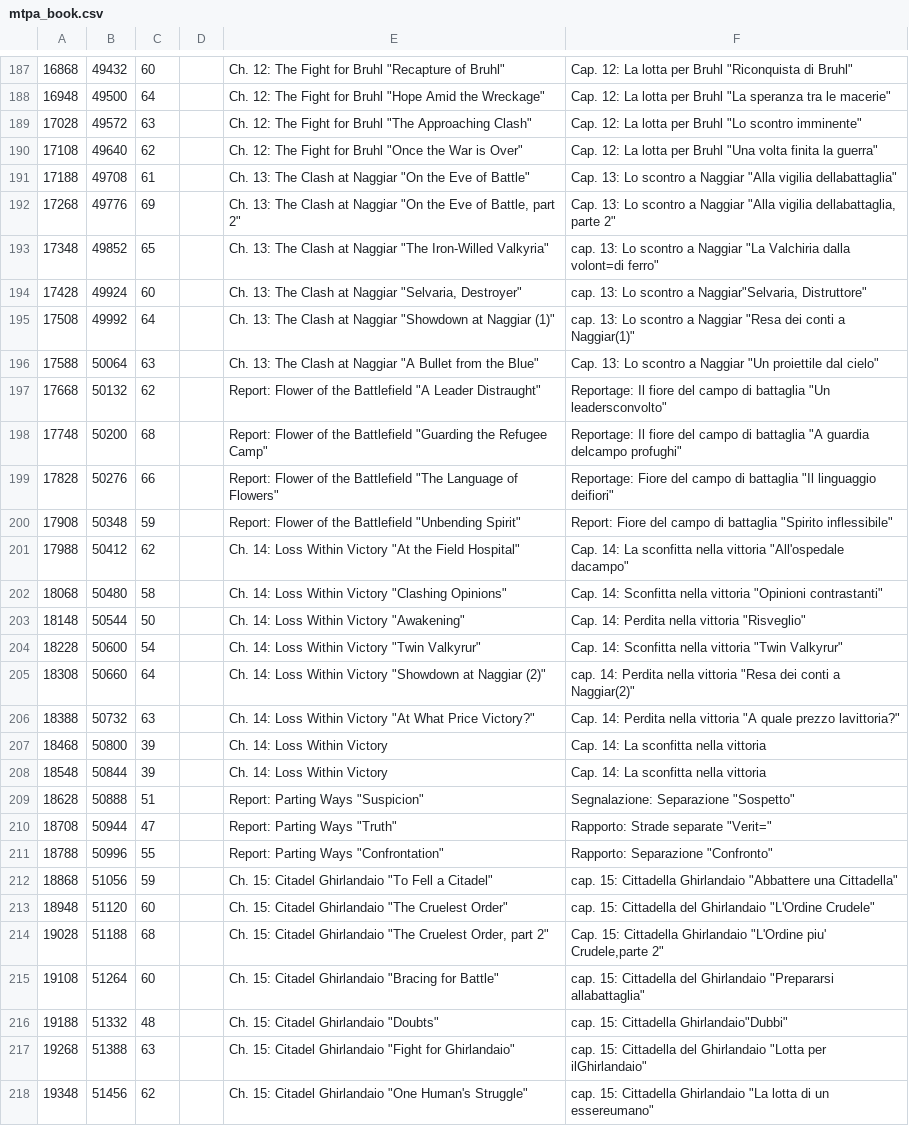
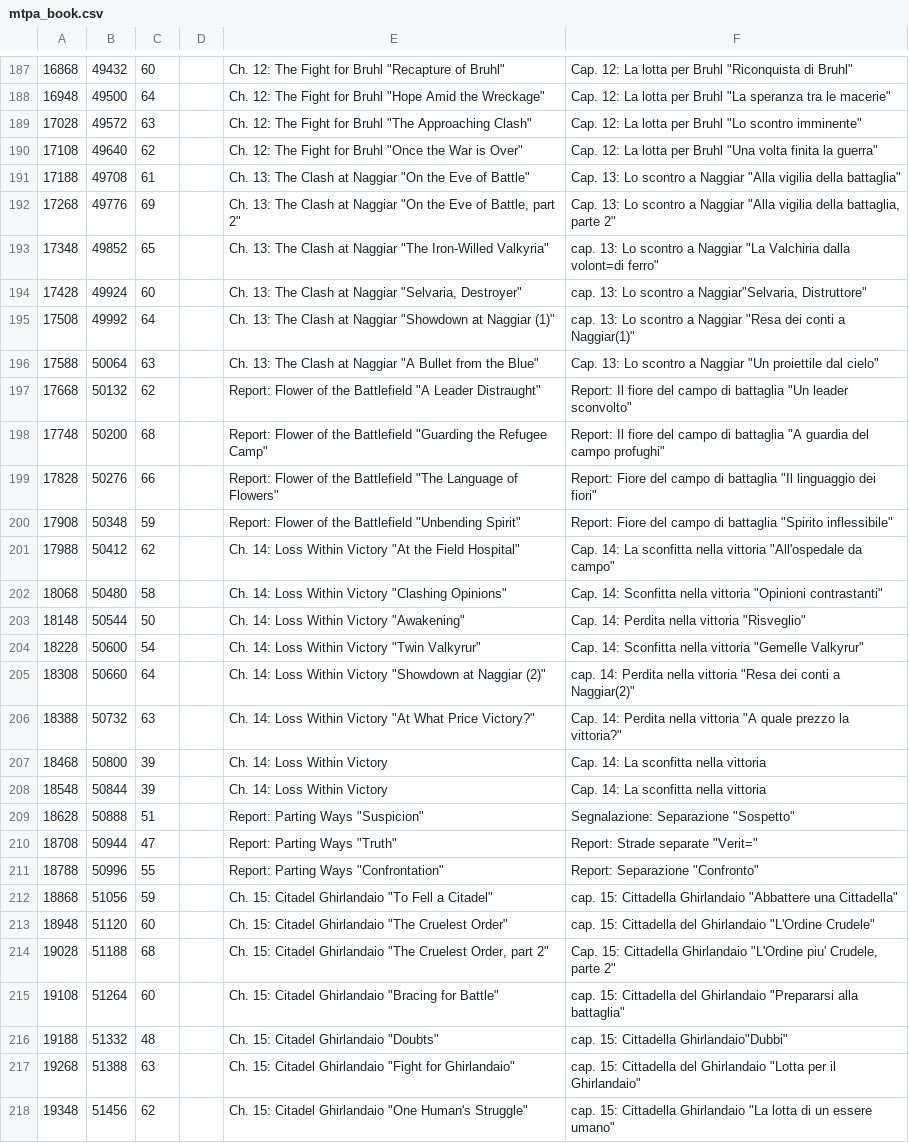
Before and after one commit to zSavT/valkyria-chronicles-patch-ita, a CSV file: Patch/File tradotti/Valkyria Chronicles/data/resource/mpta/mtpa_book.csv, drawn as a sheet; only a part is shown, gaps mark what is left out; the diff covers the shown part only.

Commit message:
Correzione testo book parte 2

```diff
--- a/Patch/File tradotti/Valkyria Chronicles/data/resource/mpta/mtpa_book.csv
+++ b/Patch/File tradotti/Valkyria Chronicles/data/resource/mpta/mtpa_book.csv
@@ -190,4 +190,4 @@
 17108;49640;62;;        Ch. 12: The Fight for Bruhl     "Once the War is Over";Cap. 12: La lotta per Bruhl "Una volta finita la guerra"
-17188;49708;61;;       Ch. 13: The Clash at Naggiar    "On the Eve of Battle";Cap. 13: Lo scontro a Naggiar "Alla vigilia dellabattaglia"
-17268;49776;69;;       Ch. 13: The Clash at Naggiar    "On the Eve of Battle, part 2";Cap. 13: Lo scontro a Naggiar "Alla vigilia dellabattaglia, parte 2"
+17188;49708;61;;       Ch. 13: The Clash at Naggiar    "On the Eve of Battle";Cap. 13: Lo scontro a Naggiar "Alla vigilia della battaglia"
+17268;49776;69;;       Ch. 13: The Clash at Naggiar    "On the Eve of Battle, part 2";Cap. 13: Lo scontro a Naggiar "Alla vigilia della battaglia, parte 2"
 17348;49852;65;;       Ch. 13: The Clash at Naggiar    "The Iron-Willed Valkyria";cap. 13: Lo scontro a Naggiar "La Valchiria dalla volont=di ferro"
@@ -196,12 +196,12 @@
 17588;50064;63;;       Ch. 13: The Clash at Naggiar    "A Bullet from the Blue";Cap. 13: Lo scontro a Naggiar "Un proiettile dal cielo"
-17668;50132;62;;    Report: Flower of the Battlefield    "A Leader Distraught";Reportage: Il fiore del campo di battaglia "Un leadersconvolto"
-17748;50200;68;;    Report: Flower of the Battlefield    "Guarding the Refugee Camp";Reportage: Il fiore del campo di battaglia "A guardia delcampo profughi"
-17828;50276;66;;    Report: Flower of the Battlefield    "The Language of Flowers";Reportage: Fiore del campo di battaglia "Il linguaggio deifiori"
+17668;50132;62;;    Report: Flower of the Battlefield    "A Leader Distraught";Report: Il fiore del campo di battaglia "Un leader sconvolto"
+17748;50200;68;;    Report: Flower of the Battlefield    "Guarding the Refugee Camp";Report: Il fiore del campo di battaglia "A guardia del campo profughi"
+17828;50276;66;;    Report: Flower of the Battlefield    "The Language of Flowers";Report: Fiore del campo di battaglia "Il linguaggio dei fiori"
 17908;50348;59;;    Report: Flower of the Battlefield    "Unbending Spirit";Report: Fiore del campo di battaglia "Spirito inflessibile"
-17988;50412;62;;        Ch. 14: Loss Within Victory    "At the Field Hospital";Cap. 14: La sconfitta nella vittoria "All'ospedale dacampo"
+17988;50412;62;;        Ch. 14: Loss Within Victory    "At the Field Hospital";Cap. 14: La sconfitta nella vittoria "All'ospedale da campo"
 18068;50480;58;;        Ch. 14: Loss Within Victory    "Clashing Opinions";Cap. 14: Sconfitta nella vittoria "Opinioni contrastanti"
 18148;50544;50;;        Ch. 14: Loss Within Victory    "Awakening";Cap. 14: Perdita nella vittoria "Risveglio"
-18228;50600;54;;        Ch. 14: Loss Within Victory    "Twin Valkyrur";Cap. 14: Sconfitta nella vittoria "Twin Valkyrur"
+18228;50600;54;;        Ch. 14: Loss Within Victory    "Twin Valkyrur";Cap. 14: Sconfitta nella vittoria "Gemelle Valkyrur"
 18308;50660;64;;        Ch. 14: Loss Within Victory    "Showdown at Naggiar (2)";cap. 14: Perdita nella vittoria "Resa dei conti a Naggiar(2)"
-18388;50732;63;;        Ch. 14: Loss Within Victory    "At What Price Victory?";Cap. 14: Perdita nella vittoria "A quale prezzo lavittoria?"
+18388;50732;63;;        Ch. 14: Loss Within Victory    "At What Price Victory?";Cap. 14: Perdita nella vittoria "A quale prezzo la vittoria?"
 18468;50800;39;;        Ch. 14: Loss Within Victory    ;Cap. 14: La sconfitta nella vittoria
@@ -209,10 +209,10 @@
 18628;50888;51;;            Report: Parting Ways        "Suspicion";Segnalazione: Separazione "Sospetto"
-18708;50944;47;;            Report: Parting Ways        "Truth";Rapporto: Strade separate "Verit="
-18788;50996;55;;            Report: Parting Ways        "Confrontation";Rapporto: Separazione "Confronto"
+18708;50944;47;;            Report: Parting Ways        "Truth";Report: Strade separate "Verit="
+18788;50996;55;;            Report: Parting Ways        "Confrontation";Report: Separazione "Confronto"
 18868;51056;59;;         Ch. 15: Citadel Ghirlandaio    "To Fell a Citadel";cap. 15: Cittadella Ghirlandaio "Abbattere una Cittadella"
 18948;51120;60;;         Ch. 15: Citadel Ghirlandaio    "The Cruelest Order";cap. 15: Cittadella del Ghirlandaio "L'Ordine Crudele"
-19028;51188;68;;         Ch. 15: Citadel Ghirlandaio    "The Cruelest Order, part 2";Cap. 15: Cittadella Ghirlandaio "L'Ordine piu' Crudele,parte 2"
-19108;51264;60;;         Ch. 15: Citadel Ghirlandaio    "Bracing for Battle";cap. 15: Cittadella del Ghirlandaio "Prepararsi allabattaglia"
+19028;51188;68;;         Ch. 15: Citadel Ghirlandaio    "The Cruelest Order, part 2";Cap. 15: Cittadella Ghirlandaio "L'Ordine piu' Crudele, parte 2"
+19108;51264;60;;         Ch. 15: Citadel Ghirlandaio    "Bracing for Battle";cap. 15: Cittadella del Ghirlandaio "Prepararsi alla battaglia"
 19188;51332;48;;         Ch. 15: Citadel Ghirlandaio    "Doubts";cap. 15: Cittadella Ghirlandaio"Dubbi"
-19268;51388;63;;         Ch. 15: Citadel Ghirlandaio    "Fight for Ghirlandaio";cap. 15: Cittadella del Ghirlandaio "Lotta per ilGhirlandaio"
-19348;51456;62;;         Ch. 15: Citadel Ghirlandaio    "One Human's Struggle";cap. 15: Cittadella Ghirlandaio "La lotta di un essereumano"
+19268;51388;63;;         Ch. 15: Citadel Ghirlandaio    "Fight for Ghirlandaio";cap. 15: Cittadella del Ghirlandaio "Lotta per il Ghirlandaio"
+19348;51456;62;;         Ch. 15: Citadel Ghirlandaio    "One Human's Struggle";cap. 15: Cittadella Ghirlandaio "La lotta di un essere umano"
```
Also changed, not shown: 66 edited cells elsewhere in this file.
